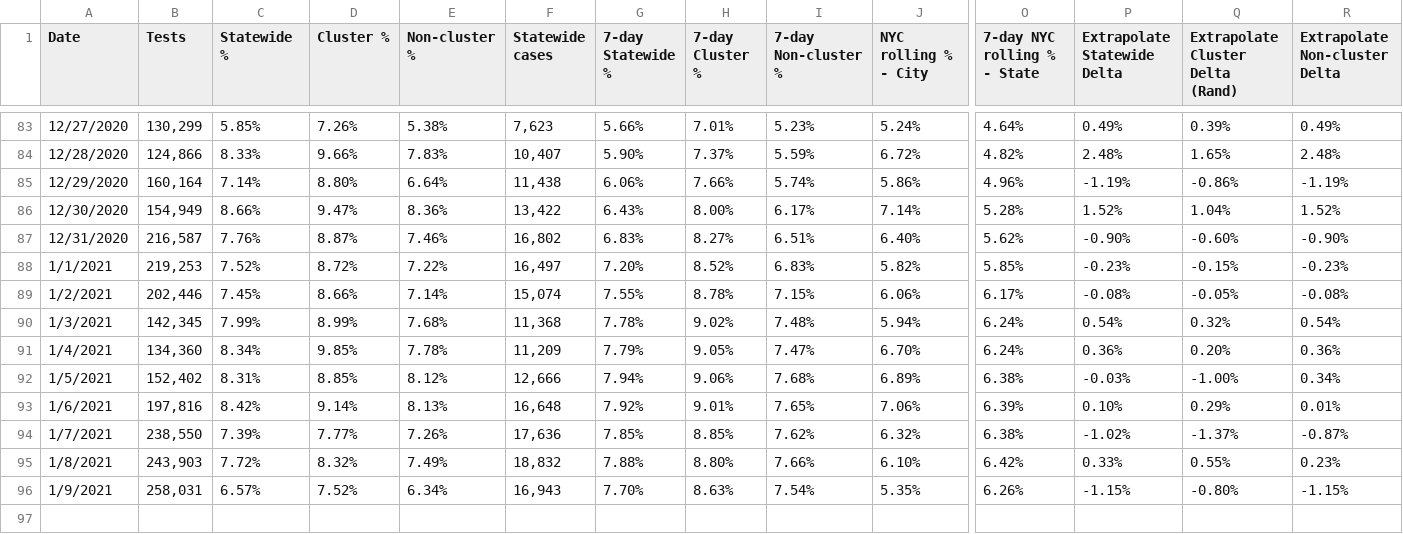
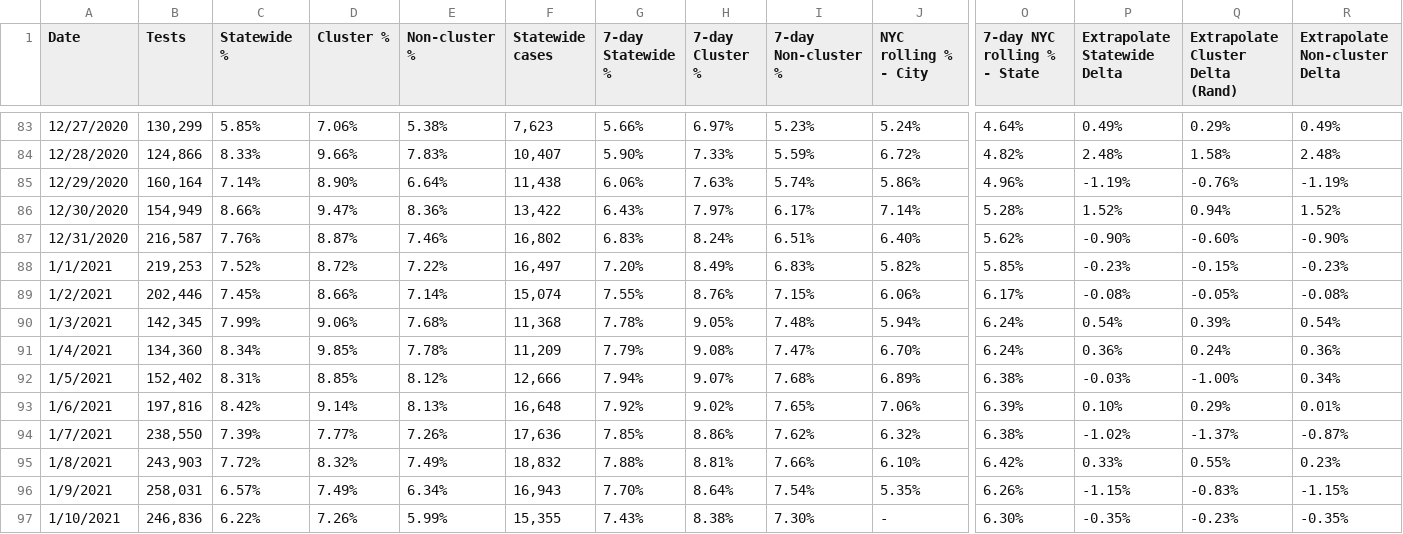
Before and after one commit to violettracker/nyutracker, a CSV file: dynamic/nys_cluster.csv, drawn as a sheet; only a part is shown, gaps mark what is left out; rows hold the shown columns only; the diff covers the shown part only; the diff names each change by its address in the sheet, - before the commit and + after, or states it on an @@ line.

```diff
--- a/dynamic/nys_cluster.csv
+++ b/dynamic/nys_cluster.csv
-D83 (Cluster %): 7.26%
+D83 (Cluster %): 7.06%
-H83 (7-day Cluster %): 7.01%
+H83 (7-day Cluster %): 6.97%
-Q83 (Extrapolate Cluster Delta (Rand)): 0.39%
+Q83 (Extrapolate Cluster Delta (Rand)): 0.29%
-H84 (7-day Cluster %): 7.37%
+H84 (7-day Cluster %): 7.33%
-Q84 (Extrapolate Cluster Delta (Rand)): 1.65%
+Q84 (Extrapolate Cluster Delta (Rand)): 1.58%
-D85 (Cluster %): 8.80%
+D85 (Cluster %): 8.90%
-H85 (7-day Cluster %): 7.66%
+H85 (7-day Cluster %): 7.63%
-Q85 (Extrapolate Cluster Delta (Rand)): -0.86%
+Q85 (Extrapolate Cluster Delta (Rand)): -0.76%
-H86 (7-day Cluster %): 8.00%
+H86 (7-day Cluster %): 7.97%
-Q86 (Extrapolate Cluster Delta (Rand)): 1.04%
+Q86 (Extrapolate Cluster Delta (Rand)): 0.94%
-H87 (7-day Cluster %): 8.27%
+H87 (7-day Cluster %): 8.24%
-H88 (7-day Cluster %): 8.52%
+H88 (7-day Cluster %): 8.49%
-H89 (7-day Cluster %): 8.78%
+H89 (7-day Cluster %): 8.76%
-D90 (Cluster %): 8.99%
+D90 (Cluster %): 9.06%
-H90 (7-day Cluster %): 9.02%
+H90 (7-day Cluster %): 9.05%
-Q90 (Extrapolate Cluster Delta (Rand)): 0.32%
+Q90 (Extrapolate Cluster Delta (Rand)): 0.39%
-H91 (7-day Cluster %): 9.05%
+H91 (7-day Cluster %): 9.08%
-Q91 (Extrapolate Cluster Delta (Rand)): 0.20%
+Q91 (Extrapolate Cluster Delta (Rand)): 0.24%
-H92 (7-day Cluster %): 9.06%
+H92 (7-day Cluster %): 9.07%
-H93 (7-day Cluster %): 9.01%
+H93 (7-day Cluster %): 9.02%
-H94 (7-day Cluster %): 8.85%
+H94 (7-day Cluster %): 8.86%
-H95 (7-day Cluster %): 8.80%
+H95 (7-day Cluster %): 8.81%
-D96 (Cluster %): 7.52%
+D96 (Cluster %): 7.49%
-H96 (7-day Cluster %): 8.63%
+H96 (7-day Cluster %): 8.64%
-Q96 (Extrapolate Cluster Delta (Rand)): -0.80%
+Q96 (Extrapolate Cluster Delta (Rand)): -0.83%
+row 97: 1/10/2021 | 246,836 | 6.22% | 7.26% | 5.99% | 15,355 | 7.43% | 8.38% | 7.30% | - | 6.30% | -0.35% | -0.23% | -0.35%
```
Also changed, not shown: 30 edited cells elsewhere in this file.
